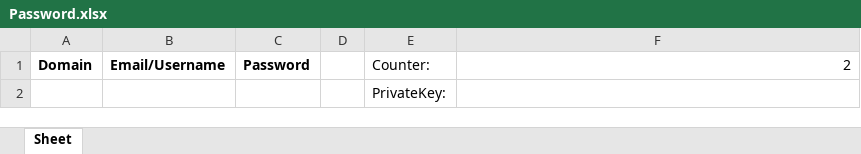
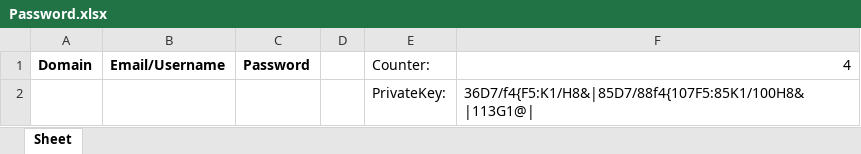
Before and after one commit to camilonore/Save-passwords, an Excel workbook: Password.xlsx, sheet Sheet, drawn as a sheet; values as stored, in another font and other column widths than the file's, no borders; the diff names each change by its address in the sheet, - before the commit and + after, or states it on an @@ line.

Commit message:
fixed delete password bug

```diff
--- a/Password.xlsx (sheet Sheet)
+++ b/Password.xlsx (sheet Sheet)
-F1: 2
+F1: 4
-F2: (empty)
+F2: 36D7/f4{F5:K1/H8&|85D7/88f4{107F5:85K1/100H8&|113G1@|
```
Also changed, not shown: 1 other file.
